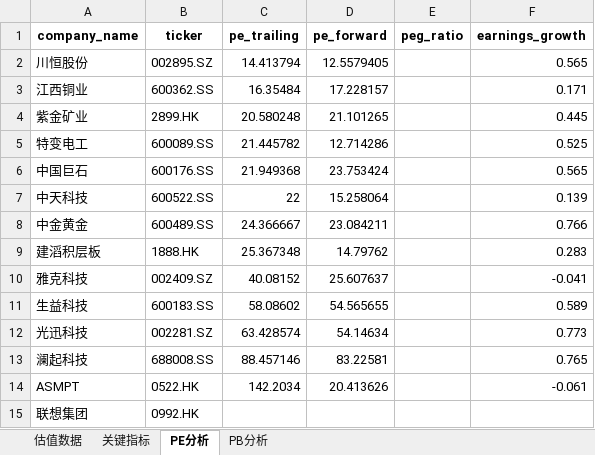
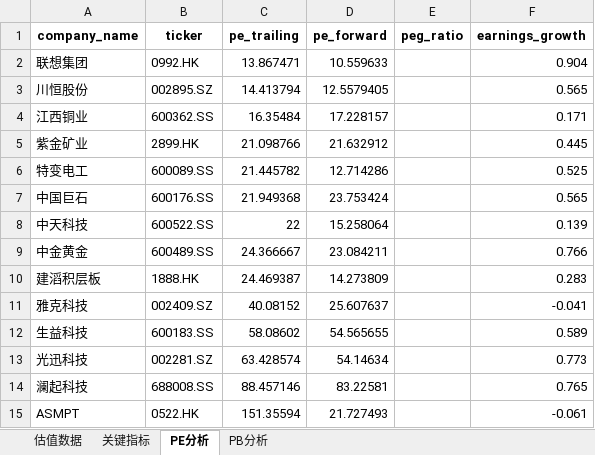
Before and after one commit to LpcPaul/downrisk-get, an Excel workbook: data/valuation_data.xlsx, sheet PE分析, drawn as a sheet; values as stored, in another font and other column widths than the file's, no borders; removed rows and columns are numbered as before the commit, all else as after; the diff names each change by its address in the sheet, - before the commit and + after, or states it on an @@ line.

```diff
--- a/data/valuation_data.xlsx (sheet PE分析)
+++ b/data/valuation_data.xlsx (sheet PE分析)
+row 2: 联想集团 | 0992.HK | 13.867471 | 10.559633 |  | 0.904
-C5 (pe_trailing): 20.580248
+C5 (pe_trailing): 21.098766
-D5 (pe_forward): 21.101265
+D5 (pe_forward): 21.632912
-C10 (pe_trailing): 25.367348
+C10 (pe_trailing): 24.469387
-D10 (pe_forward): 14.79762
+D10 (pe_forward): 14.273809
-C15 (pe_trailing): 142.2034
+C15 (pe_trailing): 151.35594
-D15 (pe_forward): 20.413626
+D15 (pe_forward): 21.727493
-row 15: 联想集团 | 0992.HK
```
Also changed, not shown: sheet 估值数据, sheet PB分析, sheet 关键指标, 4 other files.
